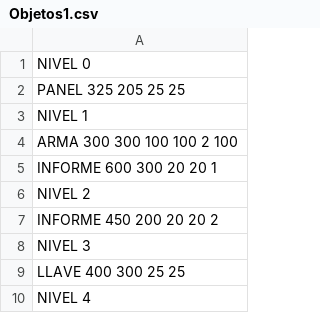
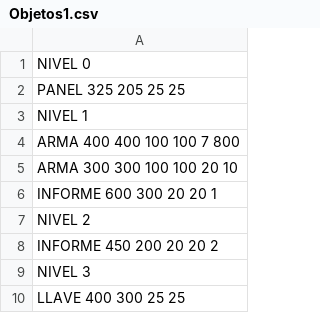
Before and after one commit to AAA-Studio/Experiment-A.L., a CSV file: bmps/Objetos/Objetos1.csv, drawn as a sheet; only a part is shown; the shorter side is filled out with more unchanged rows.

```diff
--- a/bmps/Objetos/Objetos1.csv
+++ b/bmps/Objetos/Objetos1.csv
@@ -3,3 +3,4 @@ PANEL 325 205 25 25
 NIVEL 1
-ARMA 300 300 100 100 2 100
+ARMA 400 400 100 100 7 800
+ARMA 300 300 100 100 20 10
 INFORME 600 300 20 20 1
```
Also changed, not shown: 20 other files.
